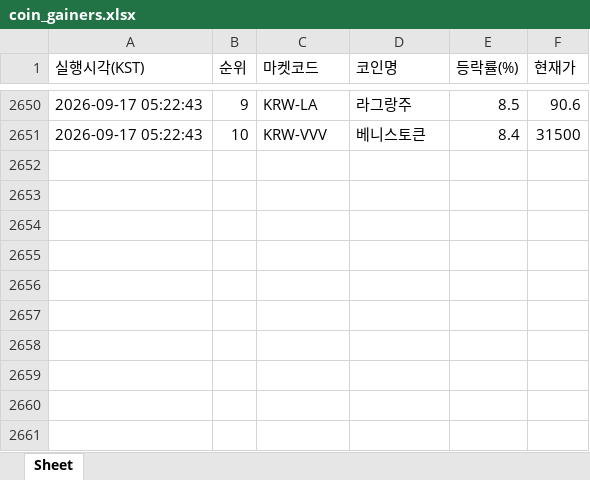
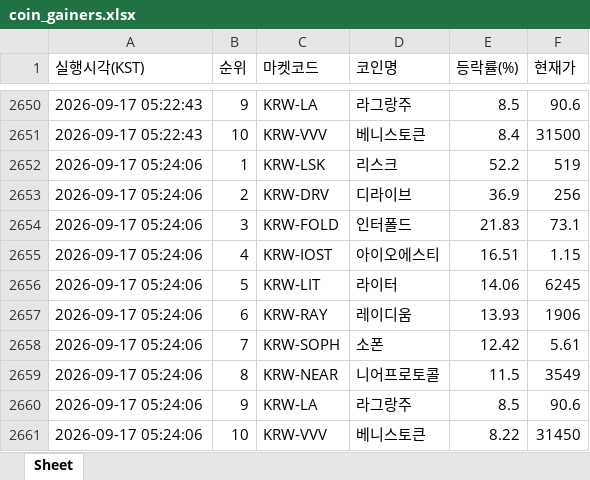
Before and after one commit to betterhwan-glitch/upbi-fire, an Excel workbook: coin_gainers.xlsx, sheet Sheet, drawn as a sheet; only a part is shown, gaps mark what is left out; values as stored, in another font and other column widths than the file's, no borders; the diff names each change by its address in the sheet, - before the commit and + after, or states it on an @@ line.

```diff
--- a/coin_gainers.xlsx (sheet Sheet)
+++ b/coin_gainers.xlsx (sheet Sheet)
+row 2652: 2026-09-17 05:24:06 | 1 | KRW-LSK | 리스크 | 52.2 | 519
+row 2653: 2026-09-17 05:24:06 | 2 | KRW-DRV | 디라이브 | 36.9 | 256
+row 2654: 2026-09-17 05:24:06 | 3 | KRW-FOLD | 인터폴드 | 21.83 | 73.1
+row 2655: 2026-09-17 05:24:06 | 4 | KRW-IOST | 아이오에스티 | 16.51 | 1.15
+row 2656: 2026-09-17 05:24:06 | 5 | KRW-LIT | 라이터 | 14.06 | 6245
+row 2657: 2026-09-17 05:24:06 | 6 | KRW-RAY | 레이디움 | 13.93 | 1906
+row 2658: 2026-09-17 05:24:06 | 7 | KRW-SOPH | 소폰 | 12.42 | 5.61
+row 2659: 2026-09-17 05:24:06 | 8 | KRW-NEAR | 니어프로토콜 | 11.5 | 3549
+row 2660: 2026-09-17 05:24:06 | 9 | KRW-LA | 라그랑주 | 8.5 | 90.6
+row 2661: 2026-09-17 05:24:06 | 10 | KRW-VVV | 베니스토큰 | 8.22 | 31450
```
